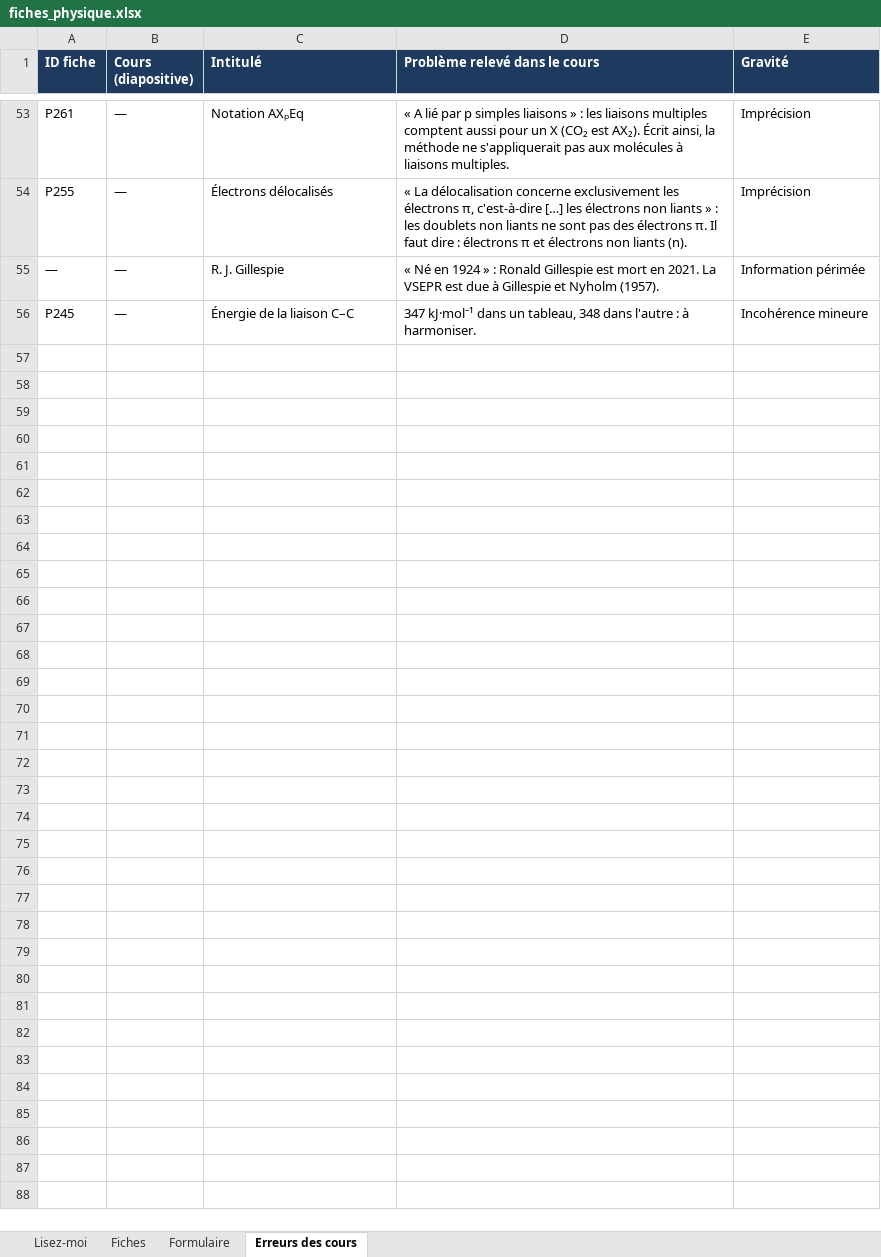
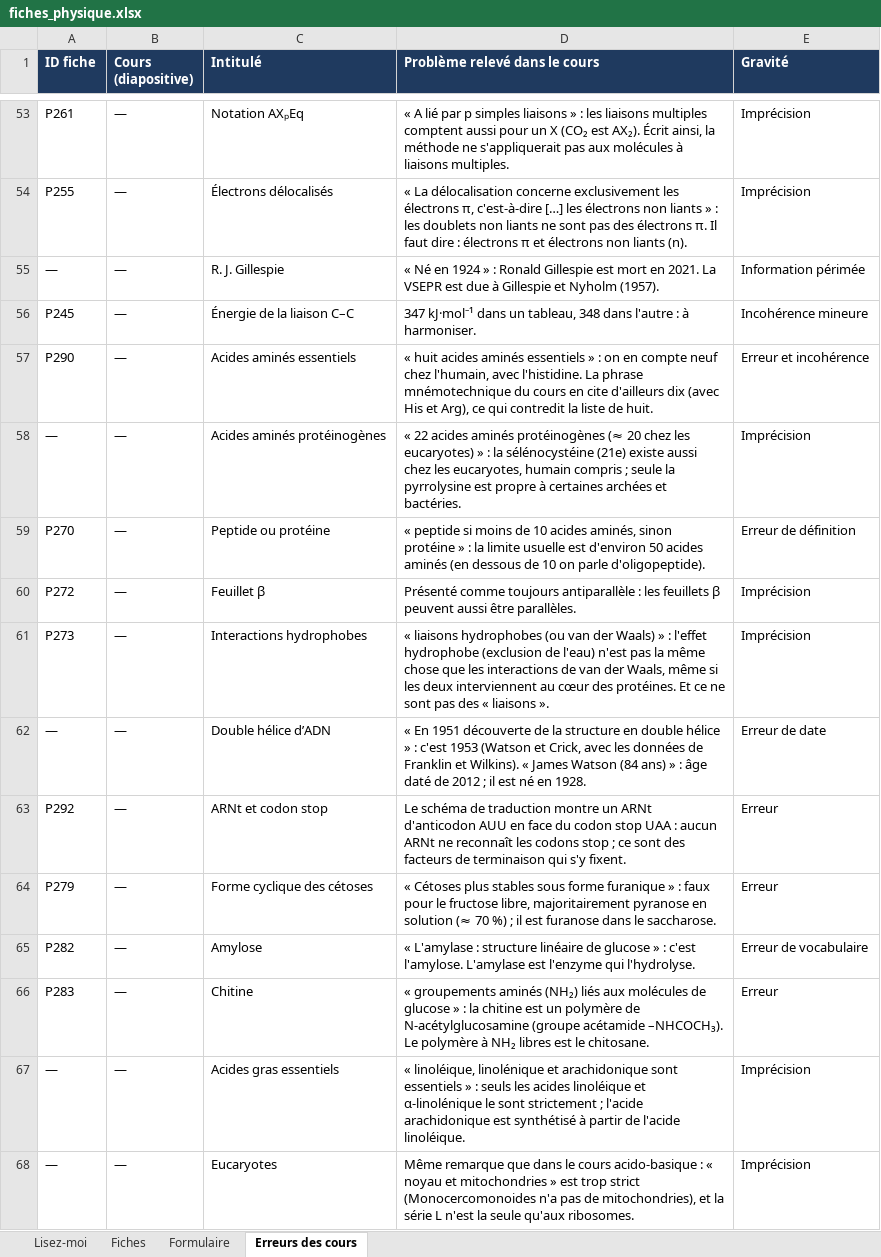
Before and after one commit to svtbordi/flashcards-formules, an Excel workbook: source/fiches_physique.xlsx, sheet Erreurs des cours, drawn as a sheet; only a part is shown, gaps mark what is left out; values as stored, in another font and other column widths than the file's, no borders; the diff names each change by its address in the sheet, - before the commit and + after, or states it on an @@ line.

```diff
--- a/source/fiches_physique.xlsx (sheet Erreurs des cours)
+++ b/source/fiches_physique.xlsx (sheet Erreurs des cours)
+row 57: P290 | — | Acides aminés essentiels | « huit acides aminés essentiels » : on en compte neuf chez l'humain, avec l'histidine. La phrase mnémotechnique du cours en cite d'ailleurs dix (avec His et Arg), ce qui contredit la liste de huit. | Erreur et incohérence
+row 58: — | — | Acides aminés protéinogènes | « 22 acides aminés protéinogènes (≈ 20 chez les eucaryotes) » : la sélénocystéine (21e) existe aussi chez les eucaryotes, humain compris ; seule la pyrrolysine est propre à certaines archées et bactéries. | Imprécision
+row 59: P270 | — | Peptide ou protéine | « peptide si moins de 10 acides aminés, sinon protéine » : la limite usuelle est d'environ 50 acides aminés (en dessous de 10 on parle d'oligopeptide). | Erreur de définition
+row 60: P272 | — | Feuillet β | Présenté comme toujours antiparallèle : les feuillets β peuvent aussi être parallèles. | Imprécision
+row 61: P273 | — | Interactions hydrophobes | « liaisons hydrophobes (ou van der Waals) » : l'effet hydrophobe (exclusion de l'eau) n'est pas la même chose que les interactions de van der Waals, même si les deux interviennent au cœur des protéines. Et ce ne sont pas des « liaisons ». | Imprécision
+row 62: — | — | Double hélice d’ADN | « En 1951 découverte de la structure en double hélice » : c'est 1953 (Watson et Crick, avec les données de Franklin et Wilkins). « James Watson (84 ans) » : âge daté de 2012 ; il est né en 1928. | Erreur de date
+row 63: P292 | — | ARNt et codon stop | Le schéma de traduction montre un ARNt d'anticodon AUU en face du codon stop UAA : aucun ARNt ne reconnaît les codons stop ; ce sont des facteurs de terminaison qui s'y fixent. | Erreur
+row 64: P279 | — | Forme cyclique des cétoses | « Cétoses plus stables sous forme furanique » : faux pour le fructose libre, majoritairement pyranose en solution (≈ 70 %) ; il est furanose dans le saccharose. | Erreur
+row 65: P282 | — | Amylose | « L'amylase : structure linéaire de glucose » : c'est l'amylose. L'amylase est l'enzyme qui l'hydrolyse. | Erreur de vocabulaire
+row 66: P283 | — | Chitine | « groupements aminés (NH₂) liés aux molécules de glucose » : la chitine est un polymère de N-acétylglucosamine (groupe acétamide –NHCOCH₃). Le polymère à NH₂ libres est le chitosane. | Erreur
+row 67: — | — | Acides gras essentiels | « linoléique, linolénique et arachidonique sont essentiels » : seuls les acides linoléique et α-linolénique le sont strictement ; l'acide arachidonique est synthétisé à partir de l'acide linoléique. | Imprécision
+row 68: — | — | Eucaryotes | Même remarque que dans le cours acido-basique : « noyau et mitochondries » est trop strict (Monocercomonoides n'a pas de mitochondries), et la série L n'est la seule qu'aux ribosomes. | Imprécision
```
Also changed, not shown: sheet Fiches, 2 other files.
